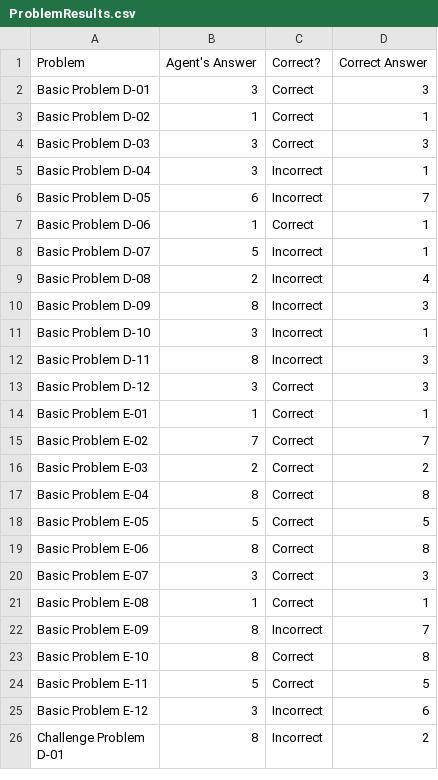
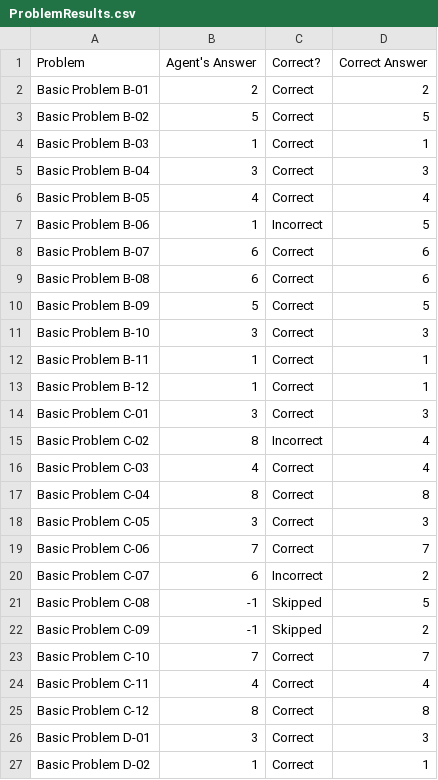
Before and after one commit to mingyuli/project111, a CSV file: Project-Code-Python/ProblemResults.csv, drawn as a sheet; only a part is shown; the shorter side is filled out with more unchanged rows; the diff covers the shown part only.

```diff
--- a/Project-Code-Python/ProblemResults.csv
+++ b/Project-Code-Python/ProblemResults.csv
@@ -1,2 +1,26 @@
 Problem,Agent's Answer,Correct?,Correct Answer
+Basic Problem B-01,2,Correct,2
+Basic Problem B-02,5,Correct,5
+Basic Problem B-03,1,Correct,1
+Basic Problem B-04,3,Correct,3
+Basic Problem B-05,4,Correct,4
+Basic Problem B-06,1,Incorrect,5
+Basic Problem B-07,6,Correct,6
+Basic Problem B-08,6,Correct,6
+Basic Problem B-09,5,Correct,5
+Basic Problem B-10,3,Correct,3
+Basic Problem B-11,1,Correct,1
+Basic Problem B-12,1,Correct,1
+Basic Problem C-01,3,Correct,3
+Basic Problem C-02,8,Incorrect,4
+Basic Problem C-03,4,Correct,4
+Basic Problem C-04,8,Correct,8
+Basic Problem C-05,3,Correct,3
+Basic Problem C-06,7,Correct,7
+Basic Problem C-07,6,Incorrect,2
+Basic Problem C-08,-1,Skipped,5
+Basic Problem C-09,-1,Skipped,2
+Basic Problem C-10,7,Correct,7
+Basic Problem C-11,4,Correct,4
+Basic Problem C-12,8,Correct,8
 Basic Problem D-01,3,Correct,3
```
Also changed, not shown: 24 added rows elsewhere in this file, Project-Code-Python/AgentAnswers.csv, 4 other files.
